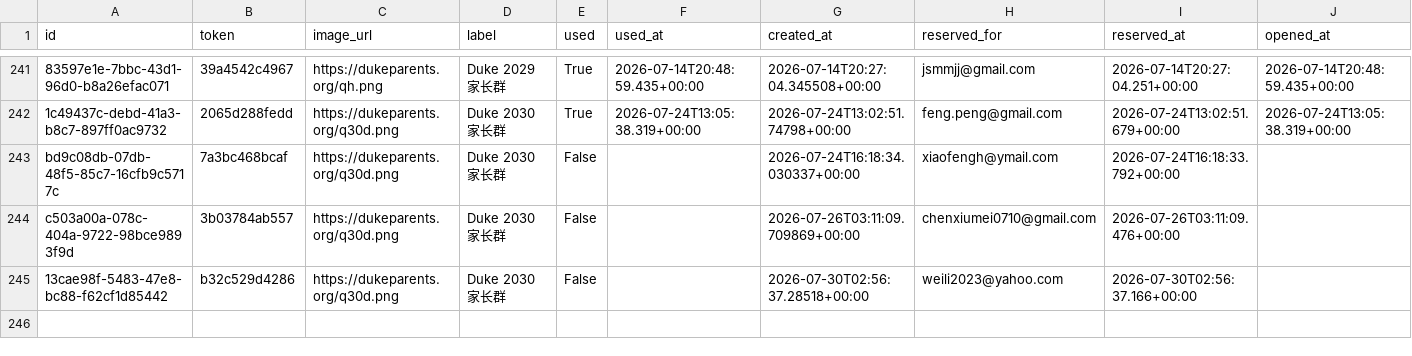
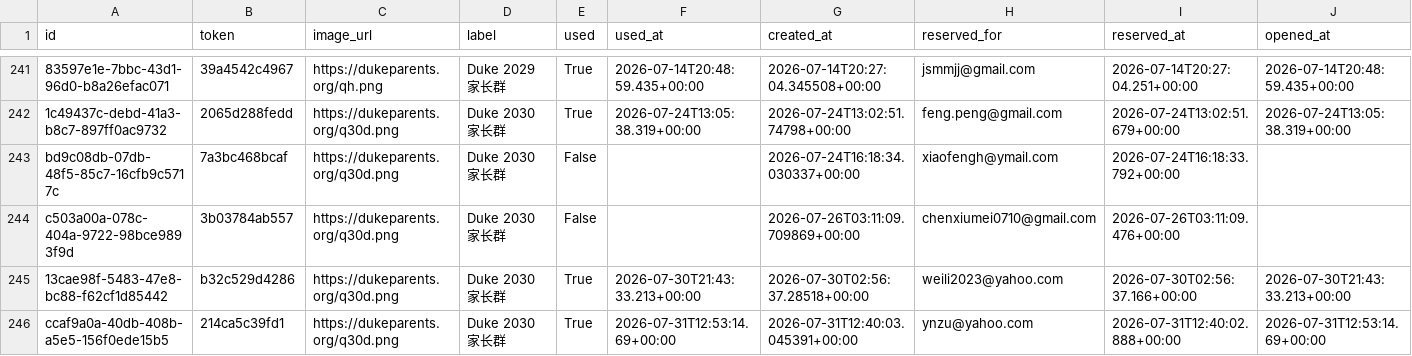
Before and after one commit to parentsduke/parentsduke, a CSV file: backup/latest/private_qr_links.csv, drawn as a sheet; only a part is shown, gaps mark what is left out; rows hold the shown columns only; the diff names each change by its address in the sheet, - before the commit and + after, or states it on an @@ line.

```diff
--- a/backup/latest/private_qr_links.csv
+++ b/backup/latest/private_qr_links.csv
-E245 (used): False
+E245 (used): True
-F245 (used_at): (empty)
+F245 (used_at): 2026-07-30T21:43:33.213+00:00
-J245 (opened_at): (empty)
+J245 (opened_at): 2026-07-30T21:43:33.213+00:00
+row 246: ccaf9a0a-40db-408b-a5e5-156f0ede15b5 | 214ca5c39fd1 | https://dukeparents.org/q30d.png | Duke 2030 家长群 | True | 2026-07-31T12:53:14.69+00:00 | 2026-07-31T12:40:03.045391+00:00 | ynzu@yahoo.com | 2026-07-31T12:40:02.888+00:00 | 2026-07-31T12:53:14.69+00:00
```
Also changed, not shown: backup/latest/admissions_submissions.csv, 1 other file.
